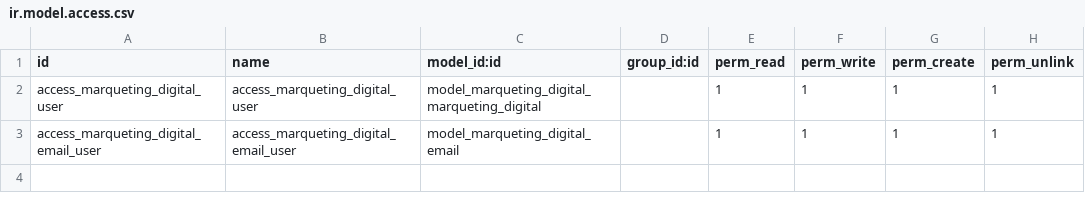
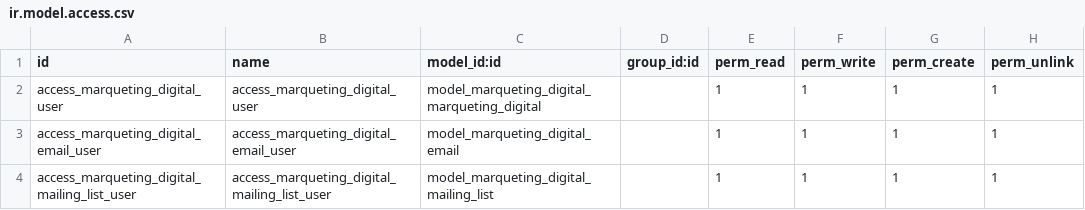
Before and after one commit to tseOrlando/pixel_kickers_project, a CSV file: odoo/odoo-custom-addons/marqueting_digital/security/ir.model.access.csv, drawn as a sheet; the diff names each change by its address in the sheet, - before the commit and + after, or states it on an @@ line.

Commit message:
Modul Marqueting per email

```diff
--- a/odoo/odoo-custom-addons/marqueting_digital/security/ir.model.access.csv
+++ b/odoo/odoo-custom-addons/marqueting_digital/security/ir.model.access.csv
+row 4: access_marqueting_digital_mailing_list_user | access_marqueting_digital_mailing_list_user | model_marqueting_digital_mailing_list |  | 1 | 1 | 1 | 1
```
Also changed, not shown: 2 other files.
